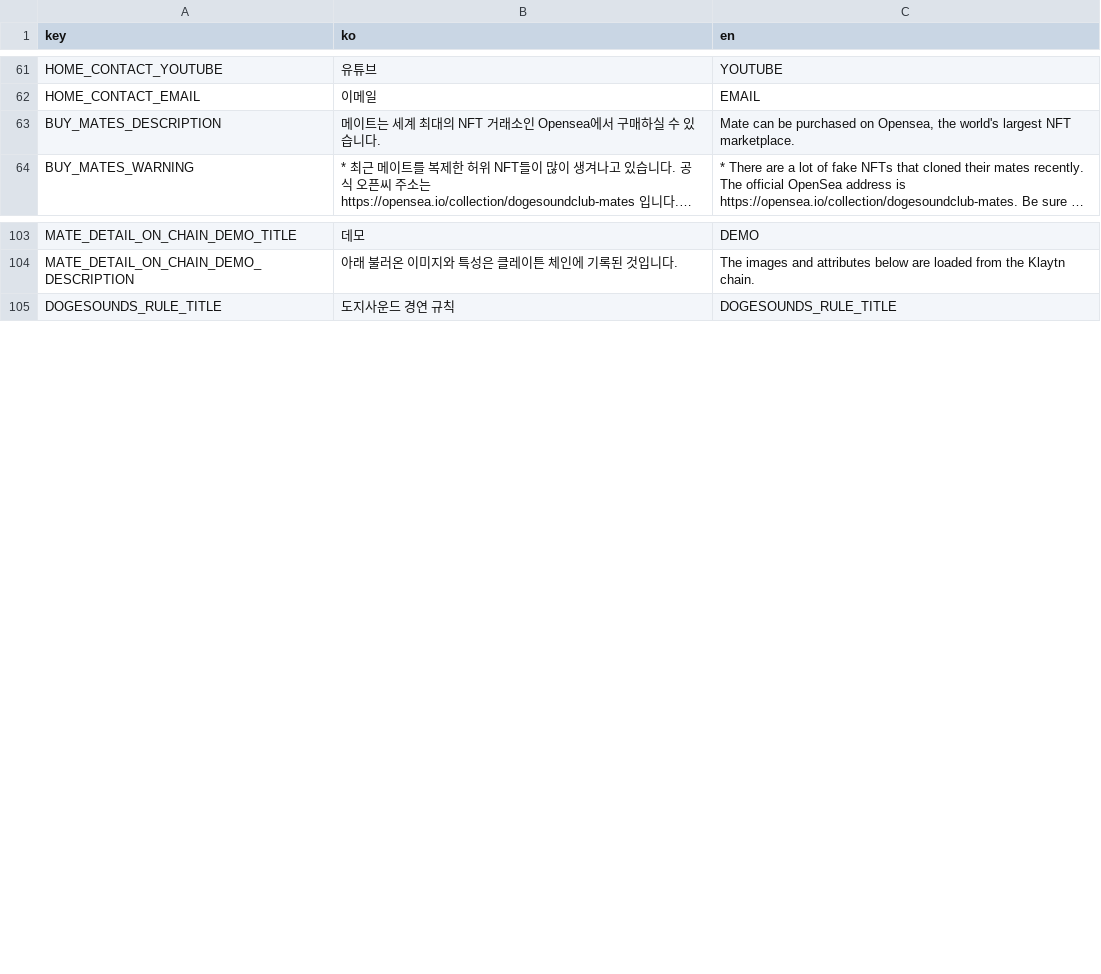
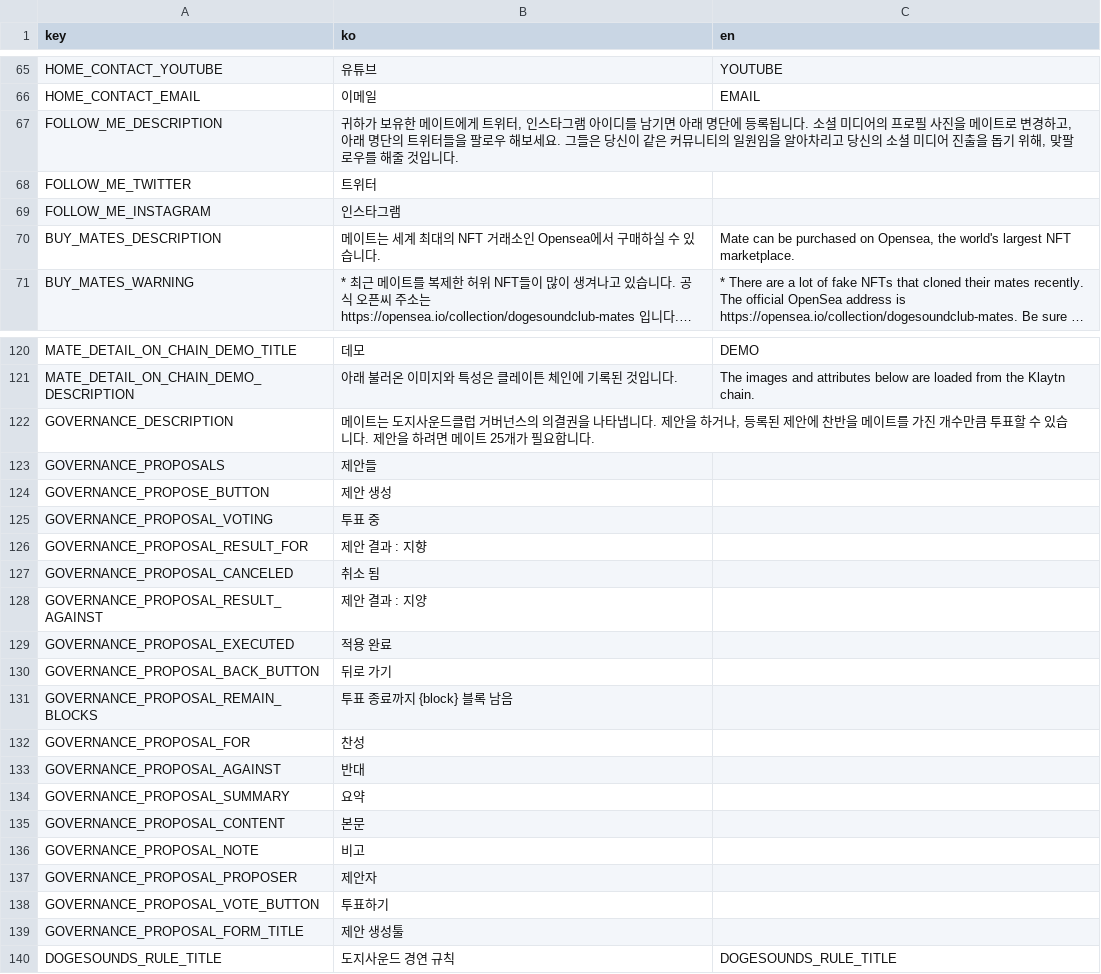
Before and after one commit to dogesoundclub/dsc-app-v2, a CSV file: docs/msg.csv, drawn as a sheet; only a part is shown, gaps mark what is left out; long unchanged cells end in …; the diff covers the shown part only.

```diff
--- a/docs/msg.csv
+++ b/docs/msg.csv
@@ -62,2 +66,5 @@ HOME_CONTACT_YOUTUBE,유튜브,YOUTUBE
 HOME_CONTACT_EMAIL,이메일,EMAIL
+FOLLOW_ME_DESCRIPTION,"귀하가 보유한 메이트에게 트위터, 인스타그램 아이디를 남기면 아래 명단에 등록됩니다. 소셜 미디어의 프로필 사진을 메이트로 변경하고, 아래 명단의 트위터들을 팔로우 해보세요. 그들은 당신이 같은 커뮤니티의 일원임을 알아차리고 당신의 소셜 미디어 진출을 돕기 위해, 맞팔로우를 해줄 것입니다."
+FOLLOW_ME_TWITTER,트위터
+FOLLOW_ME_INSTAGRAM,인스타그램
 BUY_MATES_DESCRIPTION,메이트는 세계 최대의 NFT 거래소인 Opensea에서 구매하실 수 있습니다.,"Mate can be purchased on Opensea, the world's largest NFT marketplace."
@@ -104,2 +121,20 @@ MATE_DETAIL_ON_CHAIN_DEMO_TITLE,데모,DEMO
 MATE_DETAIL_ON_CHAIN_DEMO_DESCRIPTION,아래 불러온 이미지와 특성은 클레이튼 체인에 기록된 것입니다.,The images and attributes below are loaded from the Klaytn chain.
+GOVERNANCE_DESCRIPTION,"메이트는 도지사운드클럽 거버넌스의 의결권을 나타냅니다. 제안을 하거나, 등록된 제안에 찬반을 메이트를 가진 개수만큼 투표할 수 있습니다. 제안을 하려면 메이트 25개가 필요합니다. "
+GOVERNANCE_PROPOSALS,제안들
+GOVERNANCE_PROPOSE_BUTTON,제안 생성
+GOVERNANCE_PROPOSAL_VOTING,투표 중
+GOVERNANCE_PROPOSAL_RESULT_FOR,제안 결과 : 지향
+GOVERNANCE_PROPOSAL_CANCELED,취소 됨
+GOVERNANCE_PROPOSAL_RESULT_AGAINST,제안 결과 : 지양
+GOVERNANCE_PROPOSAL_EXECUTED,적용 완료
+GOVERNANCE_PROPOSAL_BACK_BUTTON,뒤로 가기
+GOVERNANCE_PROPOSAL_REMAIN_BLOCKS,투표 종료까지 {block} 블록 남음
+GOVERNANCE_PROPOSAL_FOR,찬성
+GOVERNANCE_PROPOSAL_AGAINST,반대
+GOVERNANCE_PROPOSAL_SUMMARY,요약
+GOVERNANCE_PROPOSAL_CONTENT,본문
+GOVERNANCE_PROPOSAL_NOTE,비고
+GOVERNANCE_PROPOSAL_PROPOSER,제안자
+GOVERNANCE_PROPOSAL_VOTE_BUTTON,투표하기
+GOVERNANCE_PROPOSAL_FORM_TITLE,제안 생성툴
 DOGESOUNDS_RULE_TITLE,도지사운드 경연 규칙,DOGESOUNDS_RULE_TITLE
```
Also changed, not shown: 14 added rows elsewhere in this file, 54 other files.
